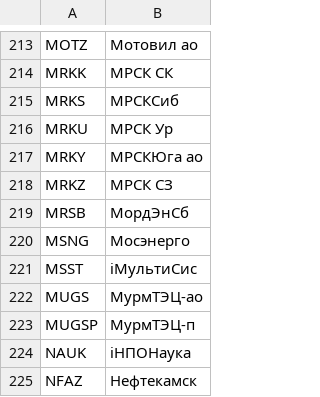
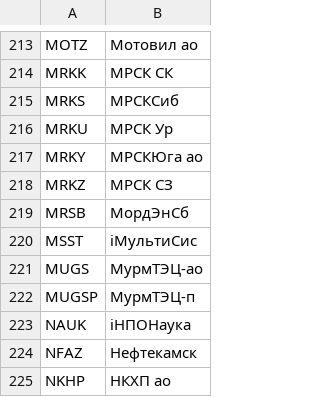
Before and after one commit to r8m/investormoex, a CSV file: spot.csv, drawn as a sheet; only a part is shown, gaps mark what is left out; the shorter side is filled out with more unchanged rows.

```diff
--- a/spot.csv
+++ b/spot.csv
@@ -219,3 +219,2 @@ MRKZ;МРСК СЗ
 MRSB;МордЭнСб
-MSNG;Мосэнерго
 MSST;iМультиСис
```
Also changed, not shown: 3 other files.
